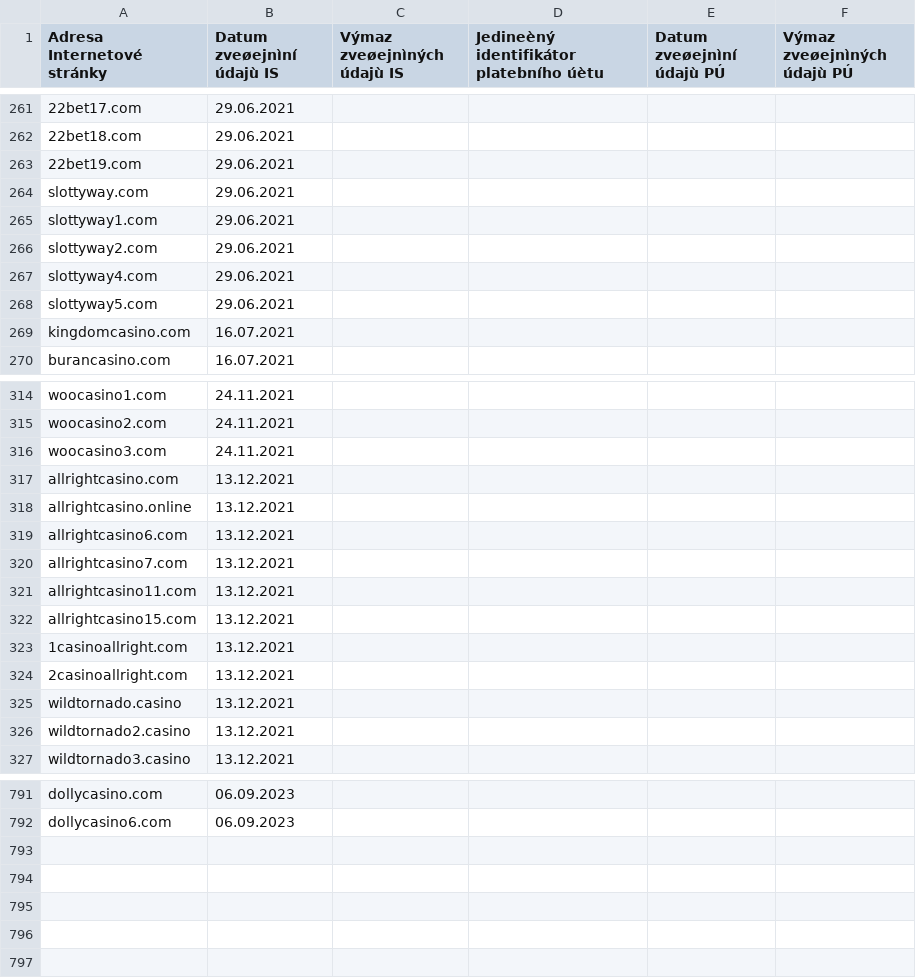
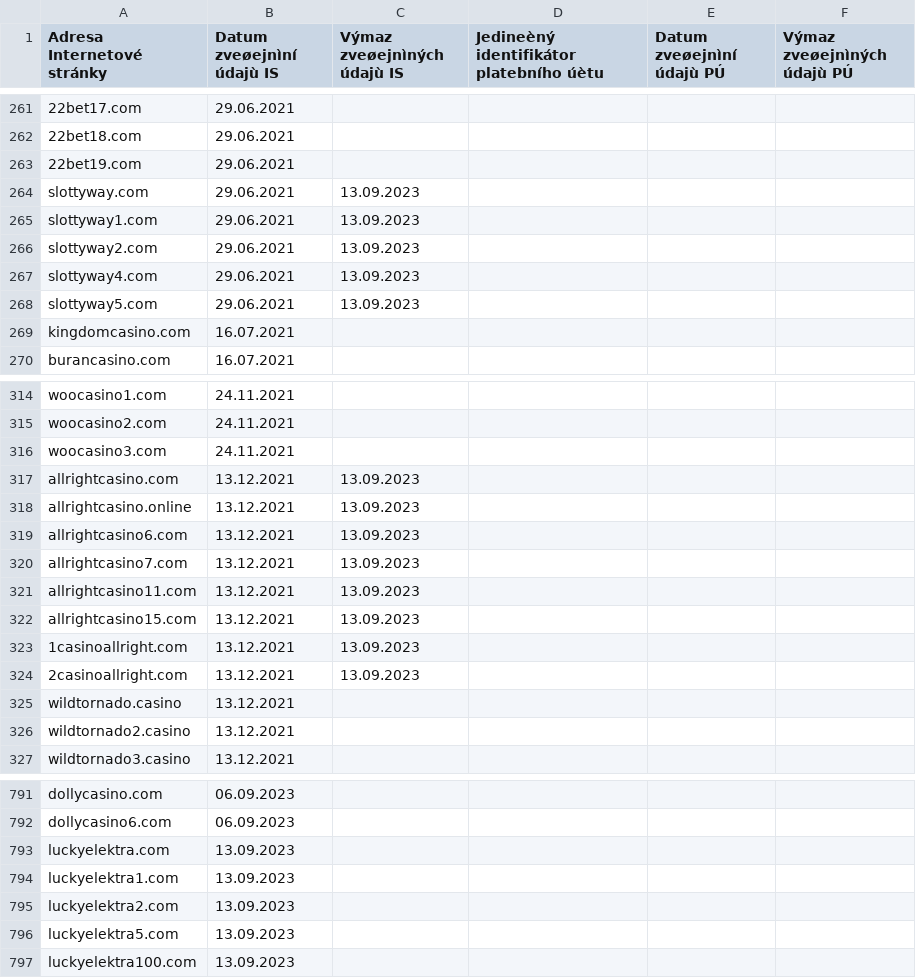
Before and after one commit to analogic/cz-gov-blocks, a CSV file: original/mfcr.csv, drawn as a sheet; only a part is shown, gaps mark what is left out; the diff names each change by its address in the sheet, - before the commit and + after, or states it on an @@ line.

```diff
--- a/original/mfcr.csv
+++ b/original/mfcr.csv
-C264:C268 (Výmaz zveøejnìných údajù IS): (empty)
+C264:C268 (Výmaz zveøejnìných údajù IS): 13.09.2023
-C317:C324 (Výmaz zveøejnìných údajù IS): (empty)
+C317:C324 (Výmaz zveøejnìných údajù IS): 13.09.2023
+row 793: luckyelektra.com | 13.09.2023
+row 794: luckyelektra1.com | 13.09.2023
+row 795: luckyelektra2.com | 13.09.2023
+row 796: luckyelektra5.com | 13.09.2023
+row 797: luckyelektra100.com | 13.09.2023
```
Also changed, not shown: csv/mfcr.csv, 2 other files.
